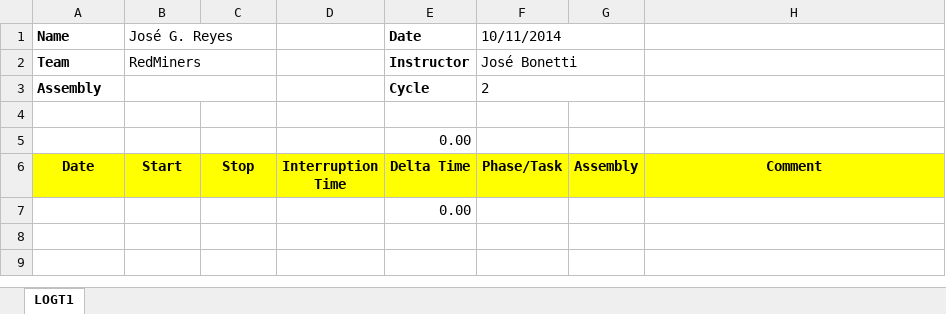
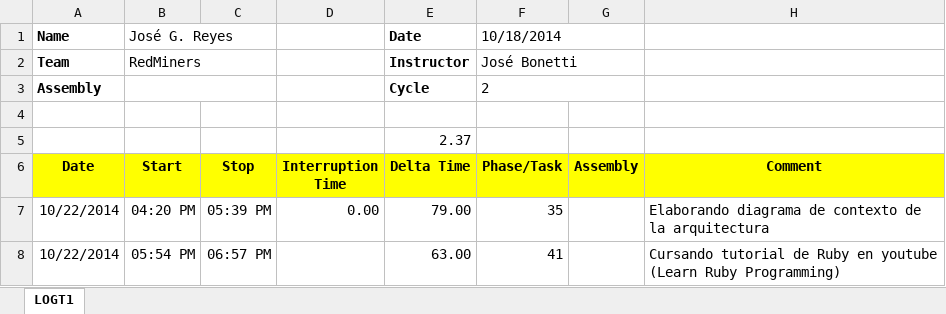
Before and after one commit to jw92/PPR, an Excel workbook: tspi/ciclo-2/logt2/20095495.xlsx, sheet LOGT1, drawn as a sheet; values as stored, in another font and other column widths than the file's, no borders; removed rows and columns are numbered as before the commit, all else as after; the diff names each change by its address in the sheet, - before the commit and + after, or states it on an @@ line.

Commit message:
Tareas de la semana pasada y de la actual
Creando el diagrama de contexto y actualizando mi log

```diff
--- a/tspi/ciclo-2/logt2/20095495.xlsx (sheet LOGT1)
+++ b/tspi/ciclo-2/logt2/20095495.xlsx (sheet LOGT1)
-F1 (Phase/Task): 10/11/2014
+F1 (Phase/Task): 10/18/2014
-E5 (Delta Time): 0.00
+E5 (Delta Time): 2.37
-row 7:  |  |  |  | 0.00
+row 7: 10/22/2014 | 04:20 PM | 05:39 PM | 0.00 | 79.00 | 35 |  | Elaborando diagrama de contexto de la arquitectura
+row 8: 10/22/2014 | 05:54 PM | 06:57 PM |  | 63.00 | 41 |  | Cursando tutorial de Ruby en youtube (Learn Ruby Programming)
```
Also changed, not shown: 1 other file.
